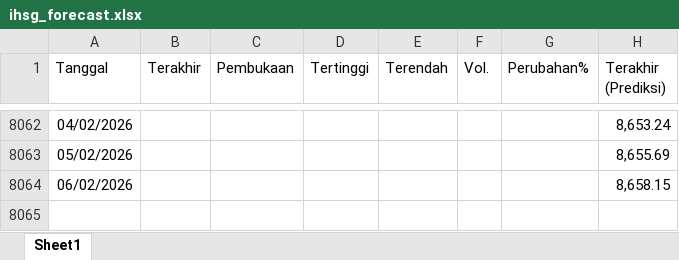
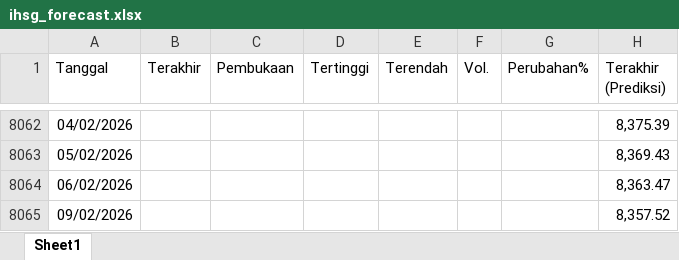
Before and after one commit to josephines1/prediksi-ihsg-xgboost, an Excel workbook: ihsg_forecast.xlsx, sheet Sheet1, drawn as a sheet; only a part is shown, gaps mark what is left out; values as stored, in another font and other column widths than the file's, no borders; the diff covers the shown part only; the diff names each change by its address in the sheet, - before the commit and + after, or states it on an @@ line.

```diff
--- a/ihsg_forecast.xlsx (sheet Sheet1)
+++ b/ihsg_forecast.xlsx (sheet Sheet1)
-H8062 (Terakhir (Prediksi)): 8,653.24
+H8062 (Terakhir (Prediksi)): 8,375.39
-H8063 (Terakhir (Prediksi)): 8,655.69
+H8063 (Terakhir (Prediksi)): 8,369.43
-H8064 (Terakhir (Prediksi)): 8,658.15
+H8064 (Terakhir (Prediksi)): 8,363.47
+row 8065: 09/02/2026 |  |  |  |  |  |  | 8,357.52
```
Also changed, not shown: 32 edited cells elsewhere in this sheet, model_evaluation.xlsx.
